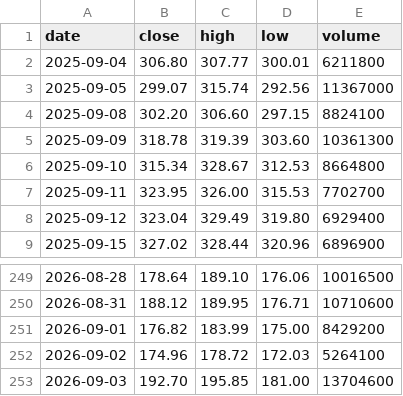
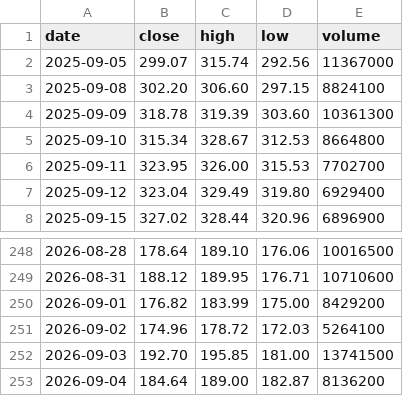
Before and after one commit to mycelrh/mycel, a CSV file: sim/coin-daily.csv, drawn as a sheet; only a part is shown, gaps mark what is left out.

```diff
--- a/sim/coin-daily.csv
+++ b/sim/coin-daily.csv
@@ -1,3 +1,2 @@
 date,close,high,low,volume
-2025-09-04,306.80,307.77,300.01,6211800
 2025-09-05,299.07,315.74,292.56,11367000
@@ -252,2 +251,3 @@ date,close,high,low,volume
 2026-09-02,174.96,178.72,172.03,5264100
-2026-09-03,192.70,195.85,181.00,13704600
+2026-09-03,192.70,195.85,181.00,13741500
+2026-09-04,184.64,189.00,182.87,8136200
```
Also changed, not shown: 3 other files.
